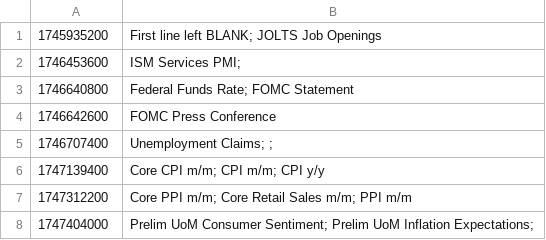
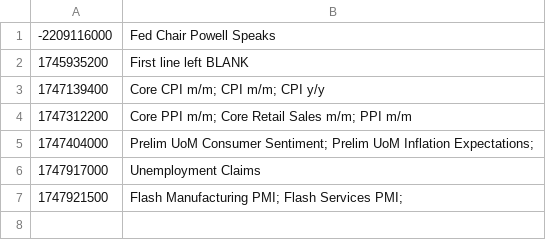
Before and after one commit to PatrickTata/HIN, a CSV file: economic_calendar.csv, drawn as a sheet.

Commit message:
Add files via upload

```diff
--- a/economic_calendar.csv
+++ b/economic_calendar.csv
@@ -1,6 +1,3 @@
-1745935200,First line left BLANK; JOLTS Job Openings
-1746453600,ISM Services PMI;
-1746640800,Federal Funds Rate; FOMC Statement
-1746642600,FOMC Press Conference
-1746707400,Unemployment Claims; ;
+-2209116000,Fed Chair Powell Speaks
+1745935200,First line left BLANK
 1747139400,Core CPI m/m; CPI m/m; CPI y/y
@@ -8 +5,3 @@
 1747404000,Prelim UoM Consumer Sentiment; Prelim UoM Inflation Expectations;
+1747917000,Unemployment Claims
+1747921500,Flash Manufacturing PMI; Flash Services PMI;
```
